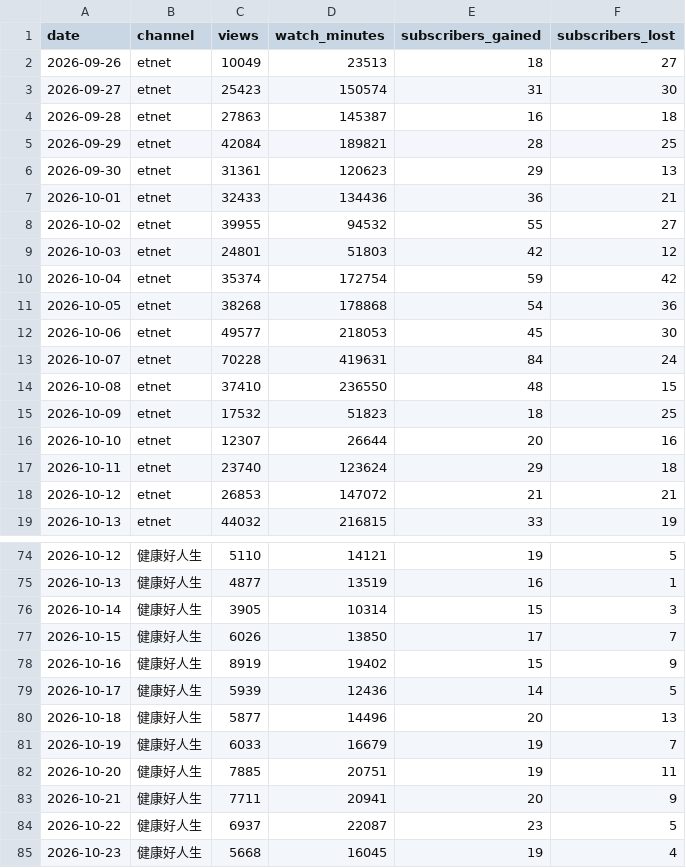
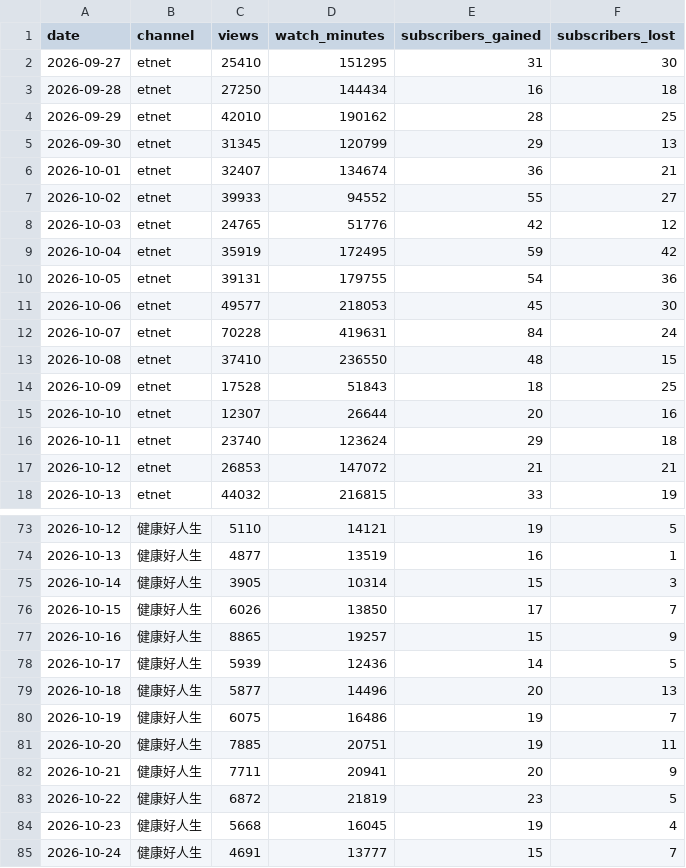
Before and after one commit to nevertryneverknow/etnet-youtube-dashboard, a CSV file: data/daily_analytics.csv, drawn as a sheet; only a part is shown, gaps mark what is left out; the diff covers the shown part only.

```diff
--- a/data/daily_analytics.csv
+++ b/data/daily_analytics.csv
@@ -1,12 +1,11 @@
 date,channel,views,watch_minutes,subscribers_gained,subscribers_lost
-2026-09-26,etnet,10049,23513,18,27
-2026-09-27,etnet,25423,150574,31,30
-2026-09-28,etnet,27863,145387,16,18
-2026-09-29,etnet,42084,189821,28,25
-2026-09-30,etnet,31361,120623,29,13
-2026-10-01,etnet,32433,134436,36,21
-2026-10-02,etnet,39955,94532,55,27
-2026-10-03,etnet,24801,51803,42,12
-2026-10-04,etnet,35374,172754,59,42
-2026-10-05,etnet,38268,178868,54,36
+2026-09-27,etnet,25410,151295,31,30
+2026-09-28,etnet,27250,144434,16,18
+2026-09-29,etnet,42010,190162,28,25
+2026-09-30,etnet,31345,120799,29,13
+2026-10-01,etnet,32407,134674,36,21
+2026-10-02,etnet,39933,94552,55,27
+2026-10-03,etnet,24765,51776,42,12
+2026-10-04,etnet,35919,172495,59,42
+2026-10-05,etnet,39131,179755,54,36
 2026-10-06,etnet,49577,218053,45,30
@@ -14,3 +13,3 @@ date,channel,views,watch_minutes,subscribers_gained,subscribers_lost
 2026-10-08,etnet,37410,236550,48,15
-2026-10-09,etnet,17532,51823,18,25
+2026-10-09,etnet,17528,51843,18,25
 2026-10-10,etnet,12307,26644,20,16
@@ -77,9 +76,10 @@ date,channel,views,watch_minutes,subscribers_gained,subscribers_lost
 2026-10-15,健康好人生,6026,13850,17,7
-2026-10-16,健康好人生,8919,19402,15,9
+2026-10-16,健康好人生,8865,19257,15,9
 2026-10-17,健康好人生,5939,12436,14,5
 2026-10-18,健康好人生,5877,14496,20,13
-2026-10-19,健康好人生,6033,16679,19,7
+2026-10-19,健康好人生,6075,16486,19,7
 2026-10-20,健康好人生,7885,20751,19,11
 2026-10-21,健康好人生,7711,20941,20,9
-2026-10-22,健康好人生,6937,22087,23,5
+2026-10-22,健康好人生,6872,21819,23,5
 2026-10-23,健康好人生,5668,16045,19,4
+2026-10-24,健康好人生,4691,13777,15,7
```
Also changed, not shown: 2 added rows, 2 removed rows and 48 edited cells elsewhere in this file.
